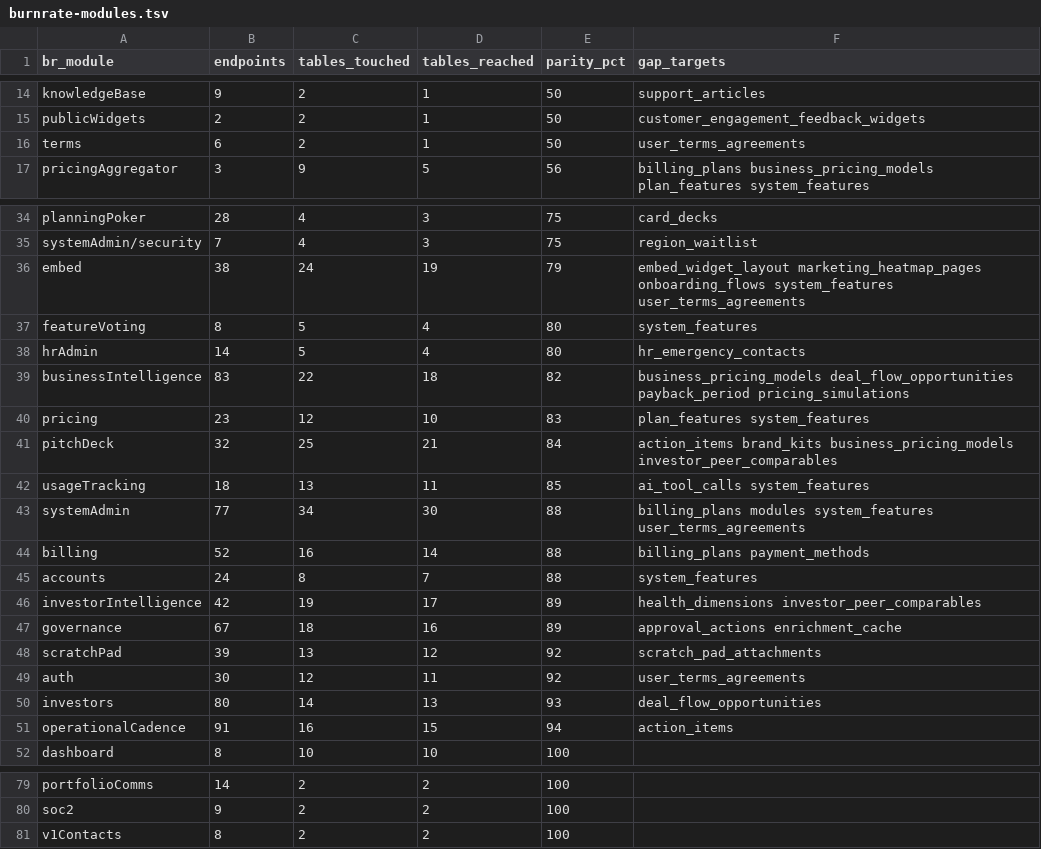
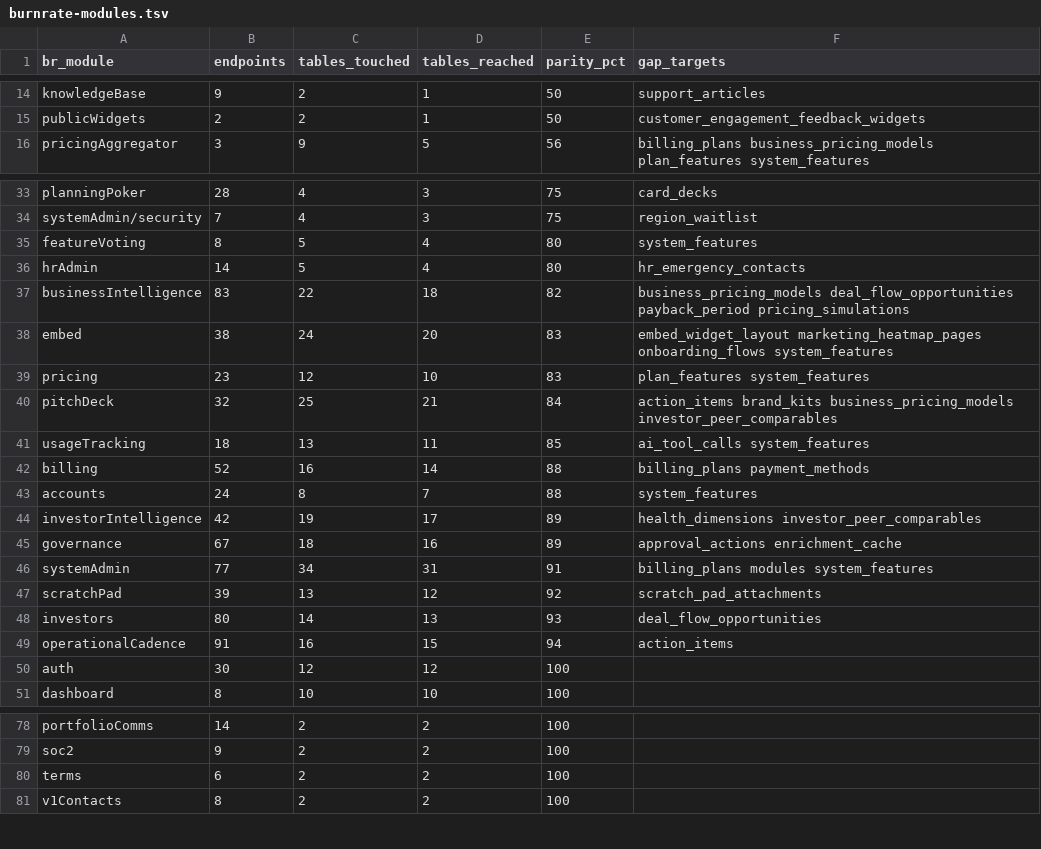
Before and after one commit to SeanHogg/Builderforce.ai, a TSV file: specs/builderforce/data-model/burnrate-modules.tsv, drawn as a sheet; only a part is shown, gaps mark what is left out.

```diff
--- a/specs/builderforce/data-model/burnrate-modules.tsv
+++ b/specs/builderforce/data-model/burnrate-modules.tsv
@@ -15,3 +15,2 @@ knowledgeBase	9	2	1	50	support_articles
 publicWidgets	2	2	1	50	customer_engagement_feedback_widgets
-terms	6	2	1	50	user_terms_agreements
 pricingAggregator	3	9	5	56	billing_plans business_pricing_models plan_features system_features
@@ -35,3 +34,2 @@ planningPoker	28	4	3	75	card_decks
 systemAdmin/security	7	4	3	75	region_waitlist
-embed	38	24	19	79	embed_widget_layout marketing_heatmap_pages onboarding_flows system_features user_terms_agreements
 featureVoting	8	5	4	80	system_features
@@ -39,2 +37,3 @@ hrAdmin	14	5	4	80	hr_emergency_contacts
 businessIntelligence	83	22	18	82	business_pricing_models deal_flow_opportunities payback_period pricing_simulations
+embed	38	24	20	83	embed_widget_layout marketing_heatmap_pages onboarding_flows system_features
 pricing	23	12	10	83	plan_features system_features
@@ -42,3 +41,2 @@ pitchDeck	32	25	21	84	action_items brand_kits business_pricing_models investor_p
 usageTracking	18	13	11	85	ai_tool_calls system_features
-systemAdmin	77	34	30	88	billing_plans modules system_features user_terms_agreements
 billing	52	16	14	88	billing_plans payment_methods
@@ -47,6 +45,7 @@ investorIntelligence	42	19	17	89	health_dimensions investor_peer_comparables
 governance	67	18	16	89	approval_actions enrichment_cache
+systemAdmin	77	34	31	91	billing_plans modules system_features
 scratchPad	39	13	12	92	scratch_pad_attachments
-auth	30	12	11	92	user_terms_agreements
 investors	80	14	13	93	deal_flow_opportunities
 operationalCadence	91	16	15	94	action_items
+auth	30	12	12	100	
 dashboard	8	10	10	100	
@@ -80,2 +79,3 @@ portfolioComms	14	2	2	100
 soc2	9	2	2	100	
+terms	6	2	2	100	
 v1Contacts	8	2	2	100	
```
Also changed, not shown: specs/builderforce/data-model/burnrate-parity.tsv, 7 other files.
